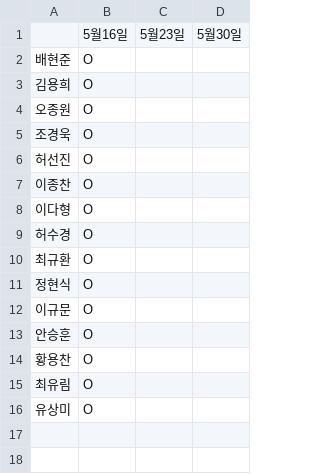
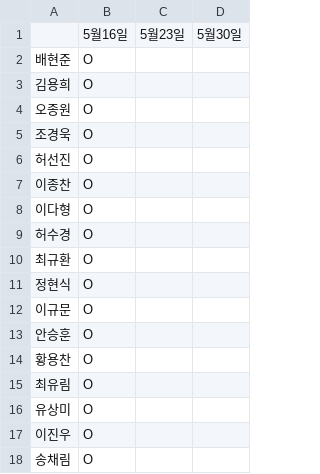
Before and after one commit to martin-yeo/2023-Python, a CSV file: 수업중/과제수행결과.csv, drawn as a sheet.

```diff
--- a/수업중/과제수행결과.csv
+++ b/수업중/과제수행결과.csv
@@ -16 +16,3 @@
 유상미,O
+이진우,O
+송채림,O
```
Also changed, not shown: 2 other files.
